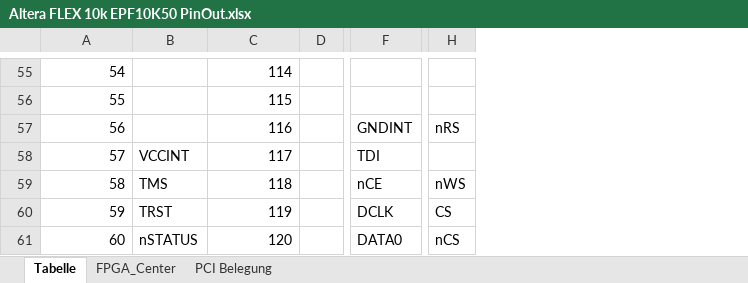
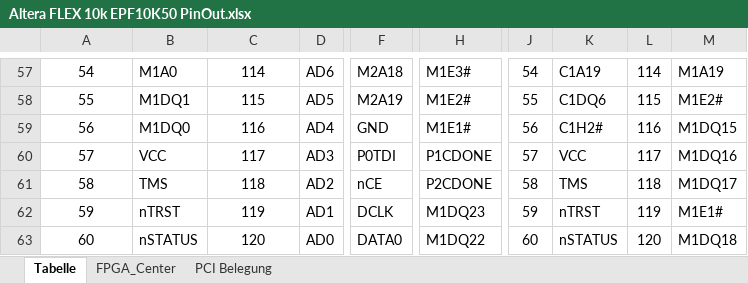
Before and after one commit to xn--nding-jua/FPGA_PCI_Card, an Excel workbook: Documentation/Altera FLEX 10k EPF10K50 PinOut.xlsx, sheet Tabelle, drawn as a sheet; only a part is shown, gaps mark what is left out; values as stored, in another font and other column widths than the file's, no borders; table styles not drawn; removed rows and columns are numbered as before the commit, all else as after; the diff covers the shown part only; the diff names each change by its address in the sheet, - before the commit and + after, or states it on an @@ line.

```diff
--- a/Documentation/Altera FLEX 10k EPF10K50 PinOut.xlsx (sheet Tabelle)
+++ b/Documentation/Altera FLEX 10k EPF10K50 PinOut.xlsx (sheet Tabelle)
-column B, rows 58-61: VCCINT | TMS | TRST | nSTATUS
+column B, rows 57-63: M1A0 | M1DQ1 | M1DQ0 | VCC | TMS | nTRST | nSTATUS
-column D, empty
+column D, rows 57-63: AD6 | AD5 | AD4 | AD3 | AD2 | AD1 | AD0
-column F, rows 57-61: GNDINT | TDI | nCE | DCLK | DATA0
+column F, rows 57-63: M2A18 | M2A19 | GND | P0TDI | nCE | DCLK | DATA0
-column H, rows 57-61: nRS |  | nWS | CS | nCS
+column H, rows 57-63: M1E3# | M1E2# | M1E1# | P1CDONE | P2CDONE | M1DQ23 | M1DQ22
+column J, rows 57-63: 54 | 55 | 56 | 57 | 58 | 59 | 60
+column K, rows 57-63: C1A19 | C1DQ6 | C1H2# | VCC | TMS | nTRST | nSTATUS
+column L, rows 57-63: 114 | 115 | 116 | 117 | 118 | 119 | 120
+column M, rows 57-63: M1A19 | M1E2# | M1DQ15 | M1DQ16 | M1DQ17 | M1E1# | M1DQ18
-A57:A63 alignment: right
+A57:A63 alignment: center
-C57:C63 alignment: right
+C57:C63 alignment: center
```
Also changed, not shown: 2 added rows, 14 added columns and cell formats elsewhere in this sheet.
